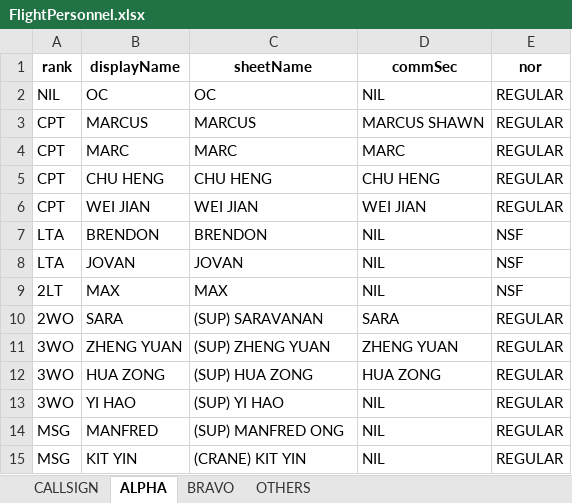
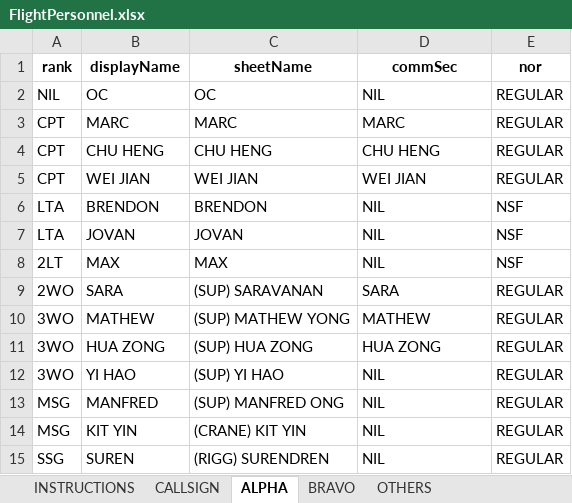
Before and after one commit to darshannairalpha/telegrambot, an Excel workbook: data/excel files/in/FlightPersonnel.xlsx, sheet ALPHA, drawn as a sheet; only a part is shown; the shorter side is filled out with more unchanged rows; values as stored, in another font and other column widths than the file's, no borders; removed rows and columns are numbered as before the commit, all else as after; the diff names each change by its address in the sheet, - before the commit and + after, or states it on an @@ line.

Commit message:
changed ADW sheet and added /ae

```diff
--- a/data/excel files/in/FlightPersonnel.xlsx (sheet ALPHA)
+++ b/data/excel files/in/FlightPersonnel.xlsx (sheet ALPHA)
+sheet tab: INSTRUCTIONS
-row 3: CPT | MARCUS | MARCUS | MARCUS SHAWN | REGULAR
-B10 (displayName): ZHENG YUAN
+B10 (displayName): MATHEW
-C10 (sheetName): (SUP) ZHENG YUAN
+C10 (sheetName): (SUP) MATHEW YONG
-D10 (commSec): ZHENG YUAN
+D10 (commSec): MATHEW
```
Also changed, not shown: sheet OTHERS, sheet BRAVO, sheet CALLSIGN, charts or pictures, data/excel files/in/statusReference.xlsx, data/excel files/out/dutyForecast.xlsx, 25 other files.
